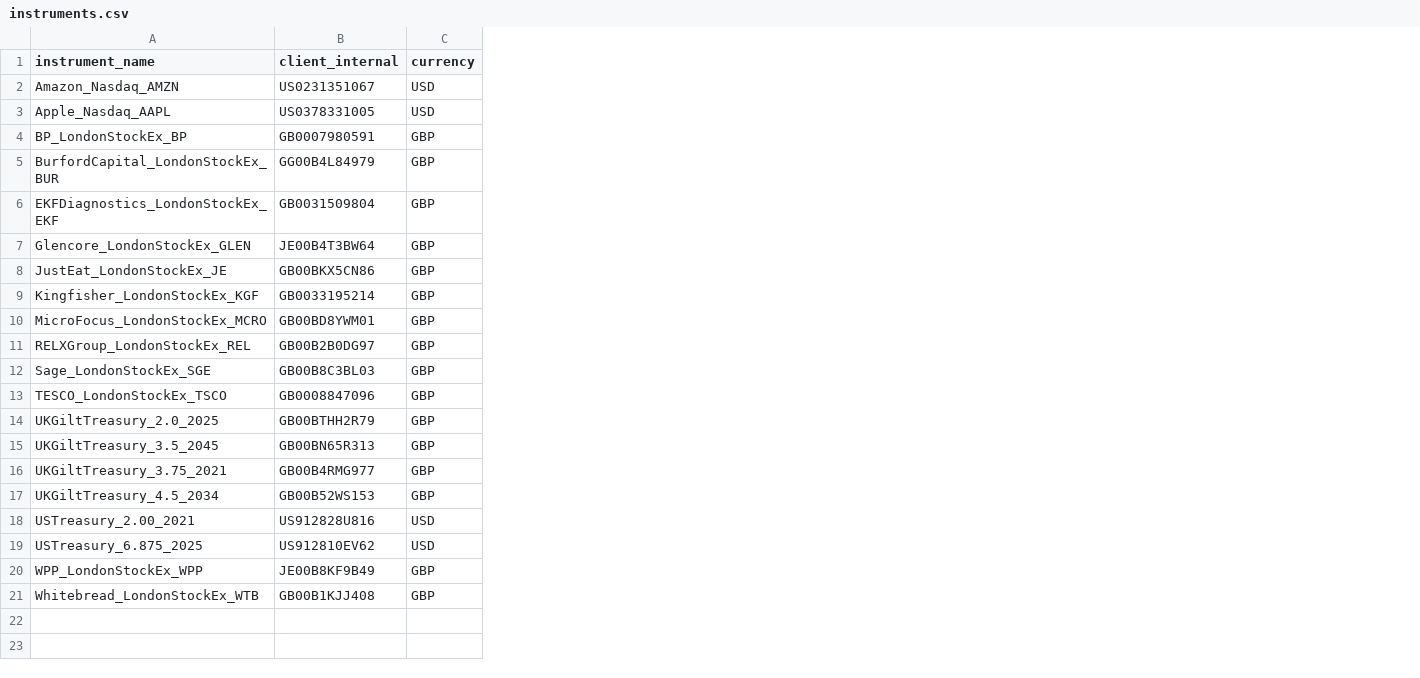
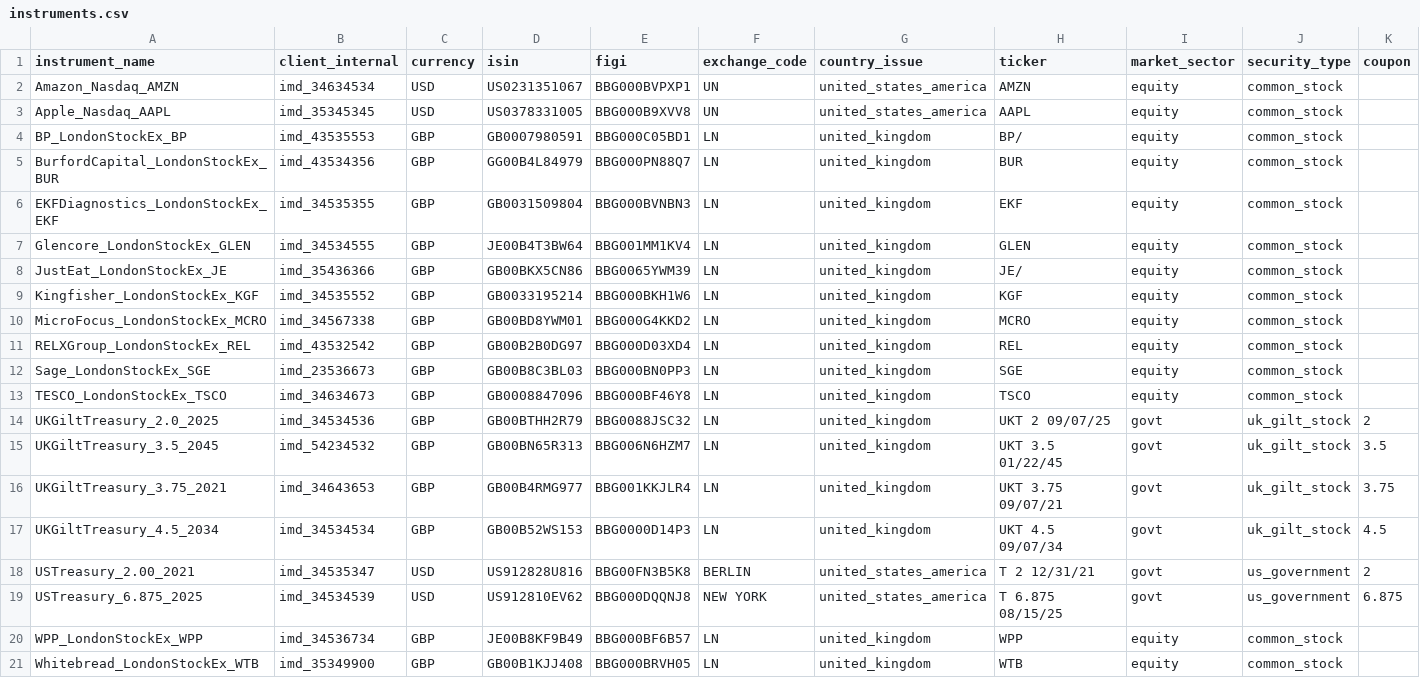
Before and after one commit to finbourne/sample-notebooks, a CSV file: examples/use-cases/data/instruments.csv, drawn as a sheet; the diff names each change by its address in the sheet, - before the commit and + after, or states it on an @@ line.

Commit message:
Added a module running through the instruments API

```diff
--- a/examples/use-cases/data/instruments.csv
+++ b/examples/use-cases/data/instruments.csv
+column D (isin), rows 2-21: US0231351067 | US0378331005 | GB0007980591 | GG00B4L84979 | GB0031509804 | JE00B4T3BW64 | GB00BKX5CN86 | GB0033195214 | GB00BD8YWM01 | GB00B2B0DG97 | GB00B8C3BL03 | GB0008847096 | GB00BTHH2R79 | GB00BN65R313 | GB00B4RMG977 | GB00B52WS153 | US912828U816 | US912810EV62 | JE00B8KF9B49 | GB00B1KJJ408
+column E (figi), rows 2-21: BBG000BVPXP1 | BBG000B9XVV8 | BBG000C05BD1 | BBG000PN88Q7 | BBG000BVNBN3 | BBG001MM1KV4 | BBG0065YWM39 | BBG000BKH1W6 | BBG000G4KKD2 | BBG000D03XD4 | BBG000BN0PP3 | BBG000BF46Y8 | BBG0088JSC32 | BBG006N6HZM7 | BBG001KKJLR4 | BBG0000D14P3 | BBG00FN3B5K8 | BBG000DQQNJ8 | BBG000BF6B57 | BBG000BRVH05
+column F (exchange_code), rows 2-21: UN | UN | LN | LN | LN | LN | LN | LN | LN | LN | LN | LN | LN | LN | LN | LN | BERLIN | NEW YORK | LN | LN
+column G (country_issue), rows 2-21: united_states_america | united_states_america | united_kingdom | united_kingdom | united_kingdom | united_kingdom | united_kingdom | united_kingdom | united_kingdom | united_kingdom | united_kingdom | united_kingdom | united_kingdom | united_kingdom | united_kingdom | united_kingdom | united_states_america | united_states_america | united_kingdom | united_kingdom
+column H (ticker), rows 2-21: AMZN | AAPL | BP/ | BUR | EKF | GLEN | JE/ | KGF | MCRO | REL | SGE | TSCO | UKT 2 09/07/25 | UKT 3.5 01/22/45 | UKT 3.75 09/07/21 | UKT 4.5 09/07/34 | T 2 12/31/21 | T 6.875 08/15/25 | WPP | WTB
+column I (market_sector), rows 2-21: equity | equity | equity | equity | equity | equity | equity | equity | equity | equity | equity | equity | govt | govt | govt | govt | govt | govt | equity | equity
+column J (security_type), rows 2-21: common_stock | common_stock | common_stock | common_stock | common_stock | common_stock | common_stock | common_stock | common_stock | common_stock | common_stock | common_stock | uk_gilt_stock | uk_gilt_stock | uk_gilt_stock | uk_gilt_stock | us_government | us_government | common_stock | common_stock
+column K (coupon), rows 14-19: 2 | 3.5 | 3.75 | 4.5 | 2 | 6.875
-B2 (client_internal): US0231351067
+B2 (client_internal): imd_34634534
-B3 (client_internal): US0378331005
+B3 (client_internal): imd_35345345
-B4 (client_internal): GB0007980591
+B4 (client_internal): imd_43535553
-B5 (client_internal): GG00B4L84979
+B5 (client_internal): imd_43534356
-B6 (client_internal): GB0031509804
+B6 (client_internal): imd_34535355
-B7 (client_internal): JE00B4T3BW64
+B7 (client_internal): imd_34534555
-B8 (client_internal): GB00BKX5CN86
+B8 (client_internal): imd_35436366
-B9 (client_internal): GB0033195214
+B9 (client_internal): imd_34535552
-B10 (client_internal): GB00BD8YWM01
+B10 (client_internal): imd_34567338
-B11 (client_internal): GB00B2B0DG97
+B11 (client_internal): imd_43532542
-B12 (client_internal): GB00B8C3BL03
+B12 (client_internal): imd_23536673
-B13 (client_internal): GB0008847096
+B13 (client_internal): imd_34634673
-B14 (client_internal): GB00BTHH2R79
+B14 (client_internal): imd_34534536
-B15 (client_internal): GB00BN65R313
+B15 (client_internal): imd_54234532
-B16 (client_internal): GB00B4RMG977
+B16 (client_internal): imd_34643653
-B17 (client_internal): GB00B52WS153
+B17 (client_internal): imd_34534534
-B18 (client_internal): US912828U816
+B18 (client_internal): imd_34535347
-B19 (client_internal): US912810EV62
+B19 (client_internal): imd_34534539
-B20 (client_internal): JE00B8KF9B49
+B20 (client_internal): imd_34536734
-B21 (client_internal): GB00B1KJJ408
+B21 (client_internal): imd_35349900
```
Also changed, not shown: 3 other files.
